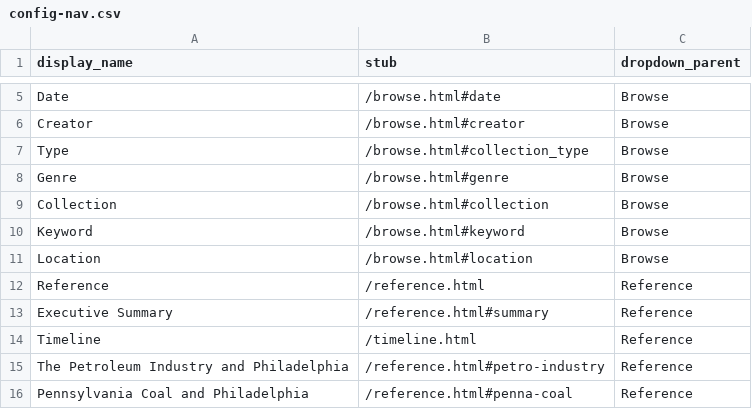
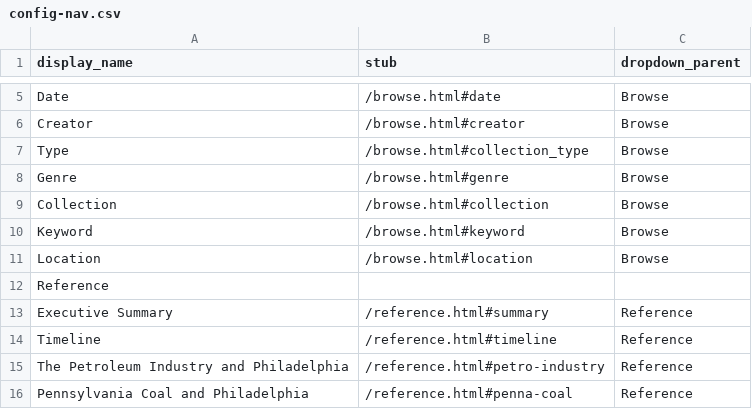
Before and after one commit to upenndigitalscholarship/petrodelphia, a CSV file: _data/config-nav.csv, drawn as a sheet; only a part is shown, gaps mark what is left out.

```diff
--- a/_data/config-nav.csv
+++ b/_data/config-nav.csv
@@ -11,5 +11,5 @@ Keyword,/browse.html#keyword,Browse
 Location,/browse.html#location,Browse
-Reference,/reference.html,Reference
+Reference,,
 Executive Summary,/reference.html#summary,Reference
-Timeline,/timeline.html,Reference
+Timeline,/reference.html#timeline,Reference
 The Petroleum Industry and Philadelphia,/reference.html#petro-industry,Reference
```
Also changed, not shown: _data/config-metadata.csv, 56 other files.
